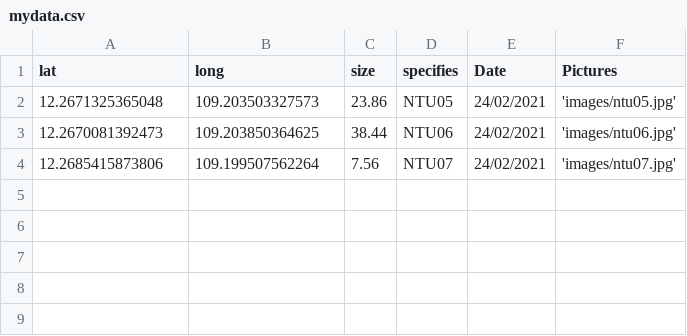
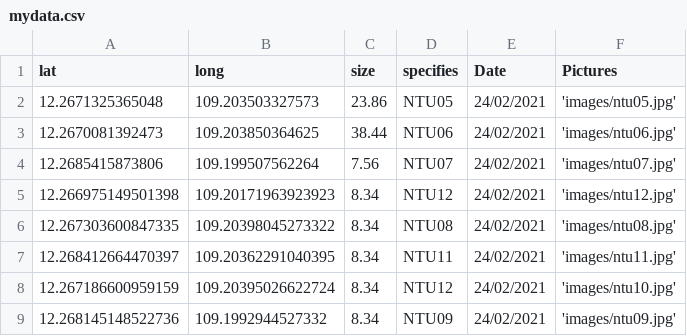
Before and after one commit to thinhdoanvu/WebGIS, a CSV file: LinhChi/www/mydata.csv, drawn as a sheet; the diff names each change by its address in the sheet, - before the commit and + after, or states it on an @@ line.

Commit message:
Update mydata.csv

```diff
--- a/LinhChi/www/mydata.csv
+++ b/LinhChi/www/mydata.csv
+row 5: 12.266975149501398 | 109.20171963923923 | 8.34 | NTU12 | 24/02/2021 | 'images/ntu12.jpg'
+row 6: 12.267303600847335 | 109.20398045273322 | 8.34 | NTU08 | 24/02/2021 | 'images/ntu08.jpg'
+row 7: 12.268412664470397 | 109.20362291040395 | 8.34 | NTU11 | 24/02/2021 | 'images/ntu11.jpg'
+row 8: 12.267186600959159 | 109.20395026622724 | 8.34 | NTU12 | 24/02/2021 | 'images/ntu10.jpg'
+row 9: 12.268145148522736 | 109.1992944527332 | 8.34 | NTU09 | 24/02/2021 | 'images/ntu09.jpg'
```
